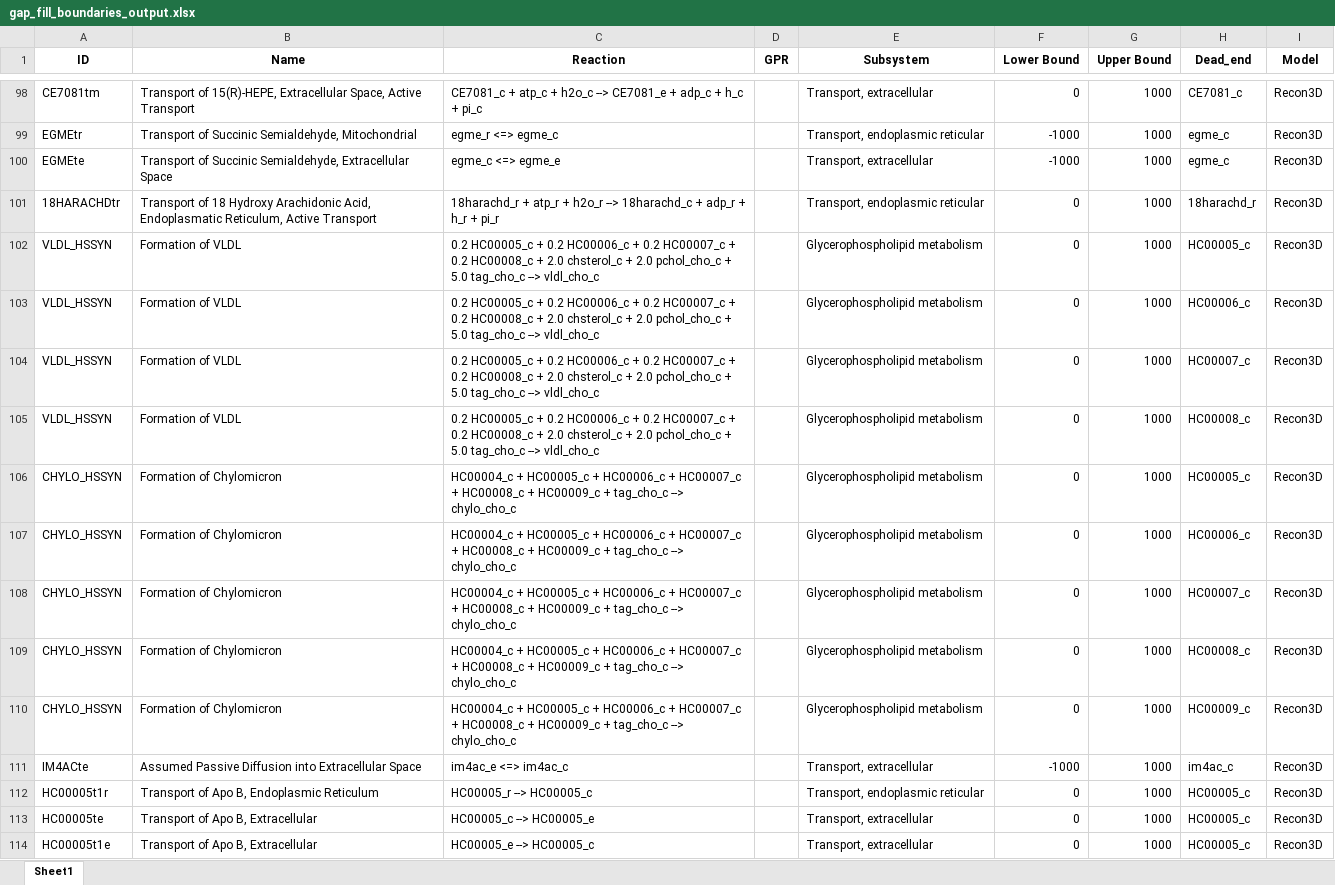
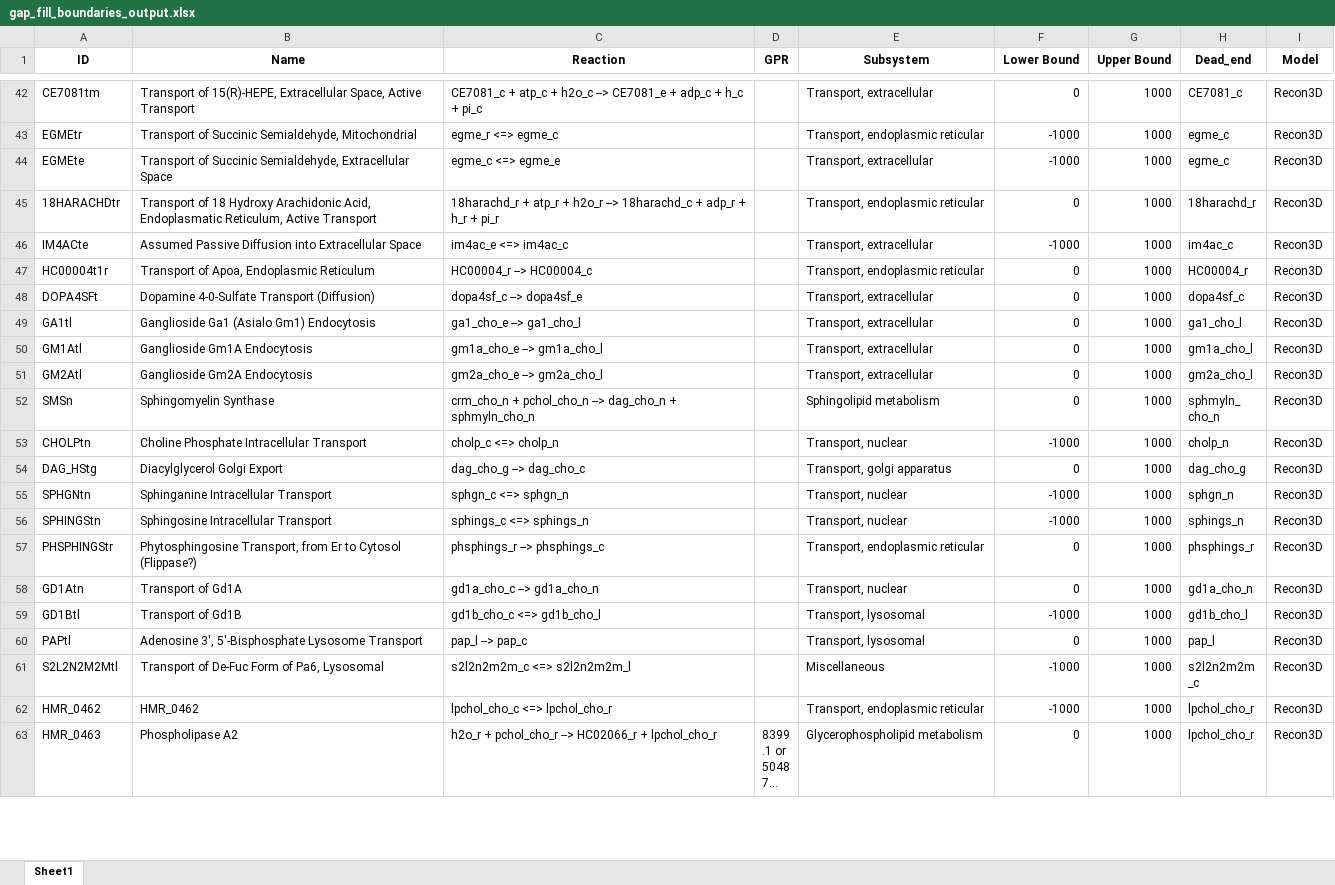
Before and after one commit to LewisLabUCSD/iCHO3K, an Excel workbook: Notebooks/temp/gap_fill_boundaries_output.xlsx, sheet Sheet1, drawn as a sheet; only a part is shown, gaps mark what is left out; the shorter side is filled out with more unchanged rows; long unchanged cells end in …; values as stored, in another font and other column widths than the file's, no borders; the diff covers the shown part only; the diff names each change by its address in the sheet, - before the commit and + after, or states it on an @@ line.

```diff
--- a/Notebooks/temp/gap_fill_boundaries_output.xlsx (sheet Sheet1)
+++ b/Notebooks/temp/gap_fill_boundaries_output.xlsx (sheet Sheet1)
-row 102: VLDL_HSSYN | Formation of VLDL | 0.2 HC00005_c + 0.2 HC00006_c + 0.2 HC00007_c + 0.2 HC00008_c + 2.0 chsterol_c + 2.0 pchol_cho_c + 5.0 tag_cho_c --> vldl_cho_c |  | Glycerophospholipid metabolism | 0 | 1000 | HC00005_c | Recon3D
-row 103: VLDL_HSSYN | Formation of VLDL | 0.2 HC00005_c + 0.2 HC00006_c + 0.2 HC00007_c + 0.2 HC00008_c + 2.0 chsterol_c + 2.0 pchol_cho_c + 5.0 tag_cho_c --> vldl_cho_c |  | Glycerophospholipid metabolism | 0 | 1000 | HC00006_c | Recon3D
-row 104: VLDL_HSSYN | Formation of VLDL | 0.2 HC00005_c + 0.2 HC00006_c + 0.2 HC00007_c + 0.2 HC00008_c + 2.0 chsterol_c + 2.0 pchol_cho_c + 5.0 tag_cho_c --> vldl_cho_c |  | Glycerophospholipid metabolism | 0 | 1000 | HC00007_c | Recon3D
-row 105: VLDL_HSSYN | Formation of VLDL | 0.2 HC00005_c + 0.2 HC00006_c + 0.2 HC00007_c + 0.2 HC00008_c + 2.0 chsterol_c + 2.0 pchol_cho_c + 5.0 tag_cho_c --> vldl_cho_c |  | Glycerophospholipid metabolism | 0 | 1000 | HC00008_c | Recon3D
-row 106: CHYLO_HSSYN | Formation of Chylomicron | HC00004_c + HC00005_c + HC00006_c + HC00007_c + HC00008_c + HC00009_c + tag_cho_c --> chylo_cho_c |  | Glycerophospholipid metabolism | 0 | 1000 | HC00005_c | Recon3D
-row 107: CHYLO_HSSYN | Formation of Chylomicron | HC00004_c + HC00005_c + HC00006_c + HC00007_c + HC00008_c + HC00009_c + tag_cho_c --> chylo_cho_c |  | Glycerophospholipid metabolism | 0 | 1000 | HC00006_c | Recon3D
-row 108: CHYLO_HSSYN | Formation of Chylomicron | HC00004_c + HC00005_c + HC00006_c + HC00007_c + HC00008_c + HC00009_c + tag_cho_c --> chylo_cho_c |  | Glycerophospholipid metabolism | 0 | 1000 | HC00007_c | Recon3D
-row 109: CHYLO_HSSYN | Formation of Chylomicron | HC00004_c + HC00005_c + HC00006_c + HC00007_c + HC00008_c + HC00009_c + tag_cho_c --> chylo_cho_c |  | Glycerophospholipid metabolism | 0 | 1000 | HC00008_c | Recon3D
-row 110: CHYLO_HSSYN | Formation of Chylomicron | HC00004_c + HC00005_c + HC00006_c + HC00007_c + HC00008_c + HC00009_c + tag_cho_c --> chylo_cho_c |  | Glycerophospholipid metabolism | 0 | 1000 | HC00009_c | Recon3D
-row 112: HC00005t1r | Transport of Apo B, Endoplasmic Reticulum | HC00005_r --> HC00005_c |  | Transport, endoplasmic reticular | 0 | 1000 | HC00005_c | Recon3D
-row 113: HC00005te | Transport of Apo B, Extracellular | HC00005_c --> HC00005_e |  | Transport, extracellular | 0 | 1000 | HC00005_c | Recon3D
-row 114: HC00005t1e | Transport of Apo B, Extracellular | HC00005_e --> HC00005_c |  | Transport, extracellular | 0 | 1000 | HC00005_c | Recon3D
```
Also changed, not shown: 99 removed rows elsewhere in this sheet, 43 other files.
